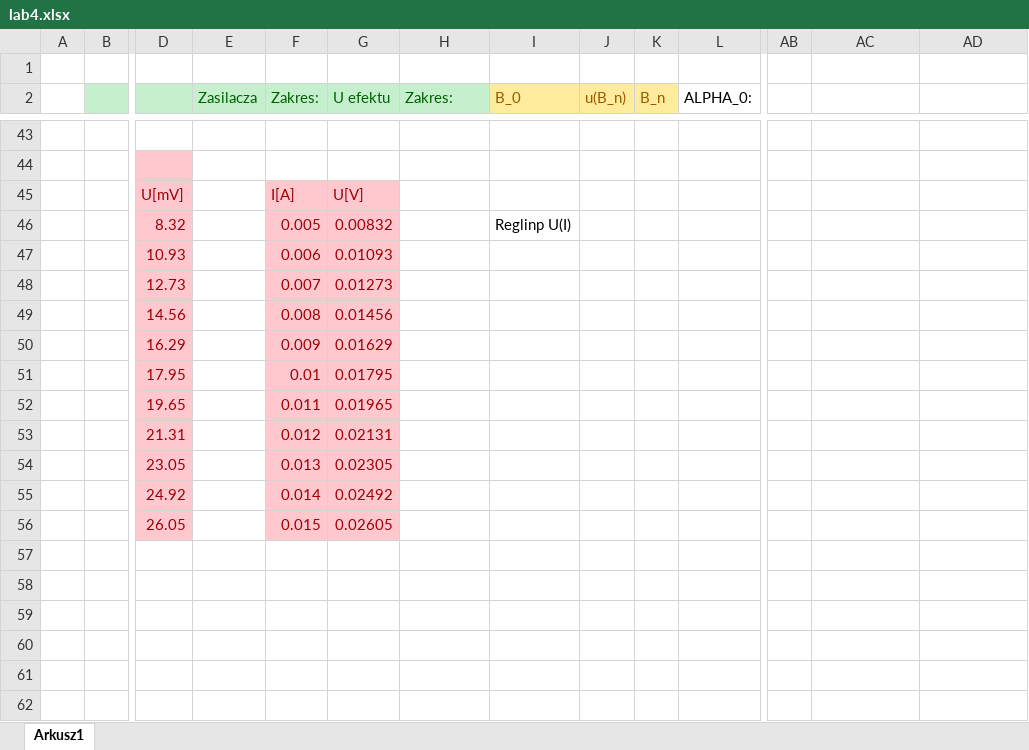
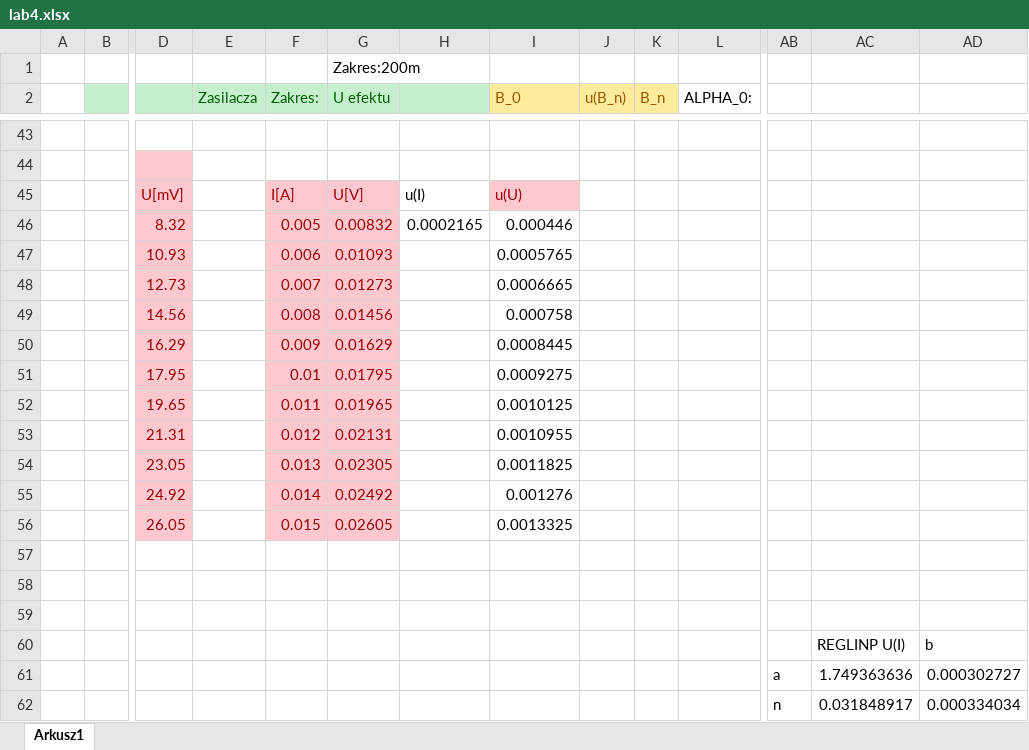
Before and after one commit to John15321/FIZ31, an Excel workbook: Spraw4/lab4.xlsx, sheet Arkusz1, drawn as a sheet; only a part is shown, gaps mark what is left out; values as stored, in another font and other column widths than the file's, no borders; charts and pictures not drawn; rows hold the shown columns only; the diff covers the shown part only; the diff names each change by its address in the sheet, - before the commit and + after, or states it on an @@ line.

```diff
--- a/Spraw4/lab4.xlsx (sheet Arkusz1)
+++ b/Spraw4/lab4.xlsx (sheet Arkusz1)
-G1 (U efektu): (empty)
+G1 (U efektu): Zakres:200m
-H2: Zakres:
+H2: (empty)
-H45: (empty)
+H45: u(I)
-I45 (B_0): (empty)
+I45 (B_0): u(U)
-I45 fill: none
+I45 fill: #FFC7CE
-H46: (empty)
+H46: 0.0002165
-I46 (B_0): Reglinp U(I)
+I46 (B_0): 0.000446
-I47 (B_0): (empty)
+I47 (B_0): 0.0005765
-I48 (B_0): (empty)
+I48 (B_0): 0.0006665
-I49 (B_0): (empty)
+I49 (B_0): 0.000758
-I50 (B_0): (empty)
+I50 (B_0): 0.0008445
-I51 (B_0): (empty)
+I51 (B_0): 0.0009275
-I52 (B_0): (empty)
+I52 (B_0): 0.0010125
-I53 (B_0): (empty)
+I53 (B_0): 0.0010955
-I54 (B_0): (empty)
+I54 (B_0): 0.0011825
-I55 (B_0): (empty)
+I55 (B_0): 0.001276
-I56 (B_0): (empty)
+I56 (B_0): 0.0013325
+row 57: (empty)
+row 58: (empty)
+row 59: (empty)
+row 60:  |  |  |  |  |  |  |  |  |  |  |  | REGLINP U(I) | b
+row 61:  |  |  |  |  |  |  |  |  |  |  | a | 1.749363636 | 0.000302727
+row 62:  |  |  |  |  |  |  |  |  |  |  | n | 0.031848917 | 0.000334034
```
Also changed, not shown: 85 edited cells elsewhere in this sheet, charts or pictures, 1 other file.
